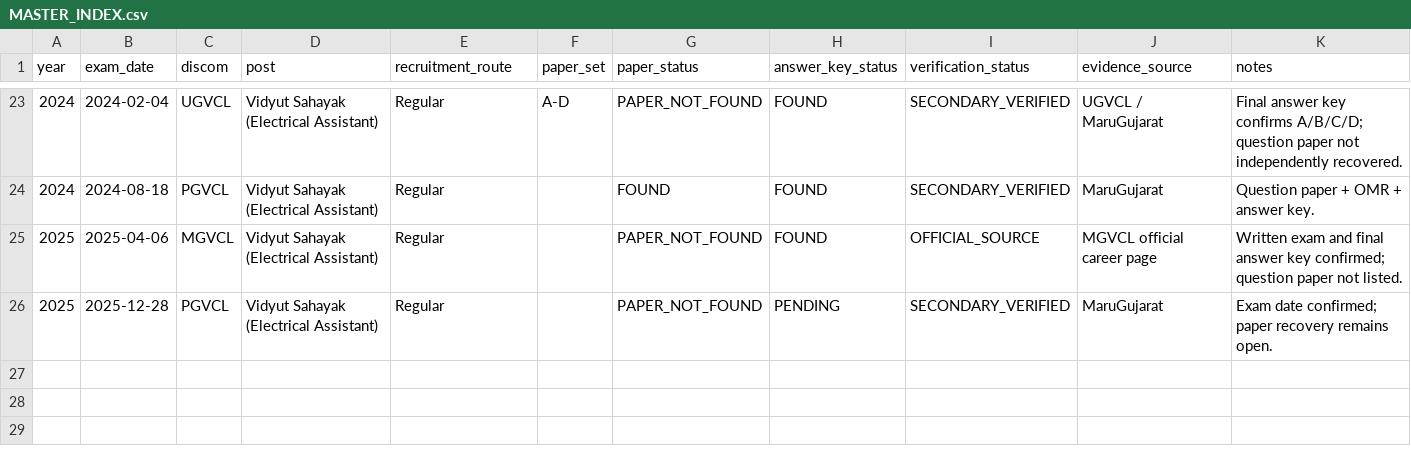
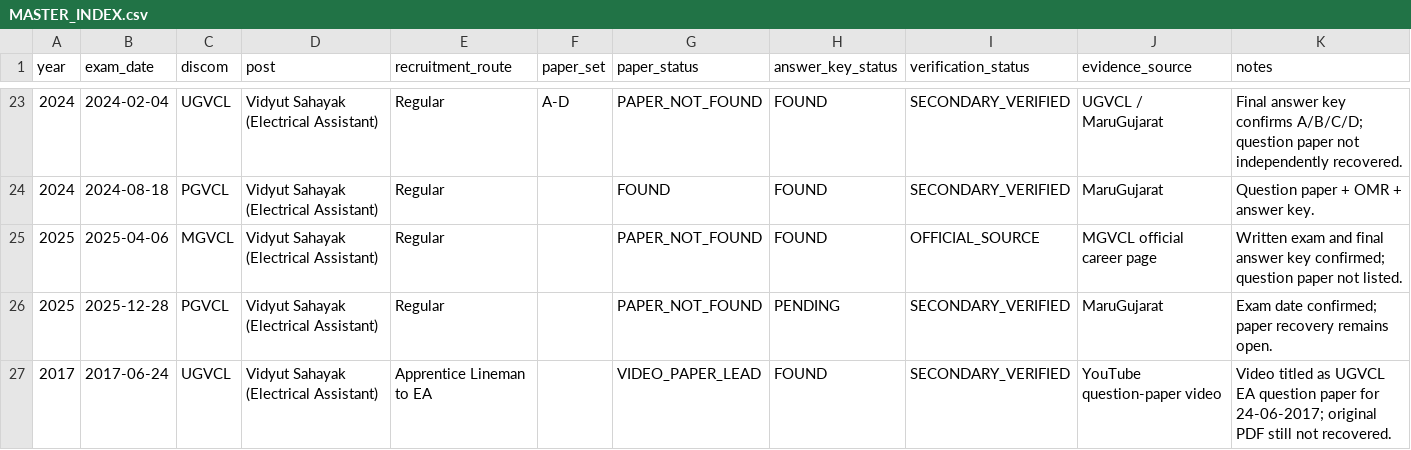
Before and after one commit to tradetrailsmercantile-ops/DGVCL-Vidyut-Sahayak-Papers, a CSV file: MASTER_INDEX.csv, drawn as a sheet; only a part is shown, gaps mark what is left out.

Commit message:
Add UGVCL 2017 YouTube paper lead to master index

```diff
--- a/MASTER_INDEX.csv
+++ b/MASTER_INDEX.csv
@@ -26 +26,2 @@ year,exam_date,discom,post,recruitment_route,paper_set,paper_status,answer_key_s
 2025,2025-12-28,PGVCL,Vidyut Sahayak (Electrical Assistant),Regular,,PAPER_NOT_FOUND,PENDING,SECONDARY_VERIFIED,"MaruGujarat","Exam date confirmed; paper recovery remains open."
+2017,2017-06-24,UGVCL,Vidyut Sahayak (Electrical Assistant),Apprentice Lineman to EA,,VIDEO_PAPER_LEAD,FOUND,SECONDARY_VERIFIED,"YouTube question-paper video","Video titled as UGVCL EA question paper for 24-06-2017; original PDF still not recovered."
```
